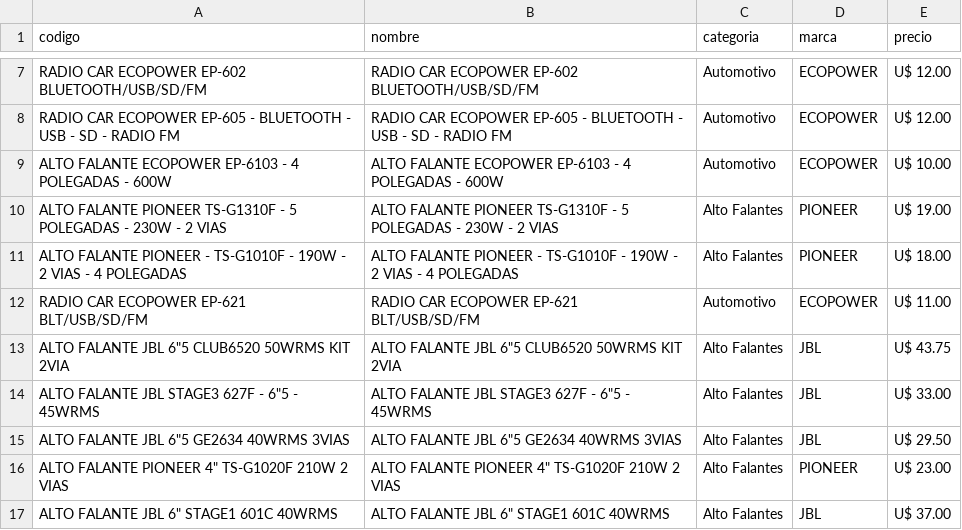
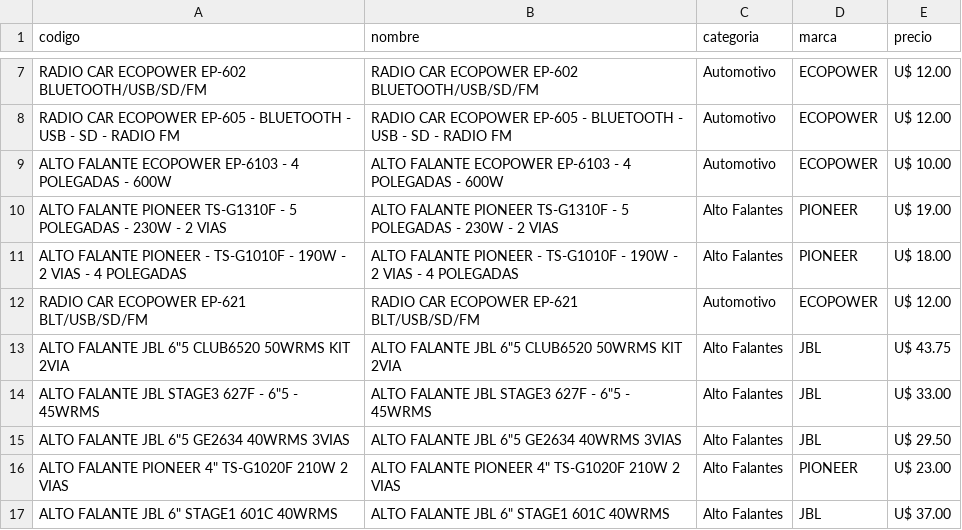
Before and after one commit to Gabrieluz1985/monitor-tcheloco, a CSV file: productos_tche_anterior.csv, drawn as a sheet; only a part is shown, gaps mark what is left out.

```diff
--- a/productos_tche_anterior.csv
+++ b/productos_tche_anterior.csv
@@ -11,3 +11,3 @@ ALTO FALANTE PIONEER TS-G1310F - 5 POLEGADAS - 230W - 2 VIAS,ALTO FALANTE PIONEE
 ALTO FALANTE PIONEER - TS-G1010F - 190W - 2 VIAS - 4 POLEGADAS,ALTO FALANTE PIONEER - TS-G1010F - 190W - 2 VIAS - 4 POLEGADAS,Alto Falantes,PIONEER,U$ 18.00
-RADIO CAR ECOPOWER EP-621 BLT/USB/SD/FM,RADIO CAR ECOPOWER EP-621 BLT/USB/SD/FM,Automotivo,ECOPOWER,U$ 11.00
+RADIO CAR ECOPOWER EP-621 BLT/USB/SD/FM,RADIO CAR ECOPOWER EP-621 BLT/USB/SD/FM,Automotivo,ECOPOWER,U$ 12.00
 "ALTO FALANTE JBL  6""5   CLUB6520  50WRMS KIT 2VIA","ALTO FALANTE JBL  6""5   CLUB6520  50WRMS KIT 2VIA",Alto Falantes,JBL,U$ 43.75
```
